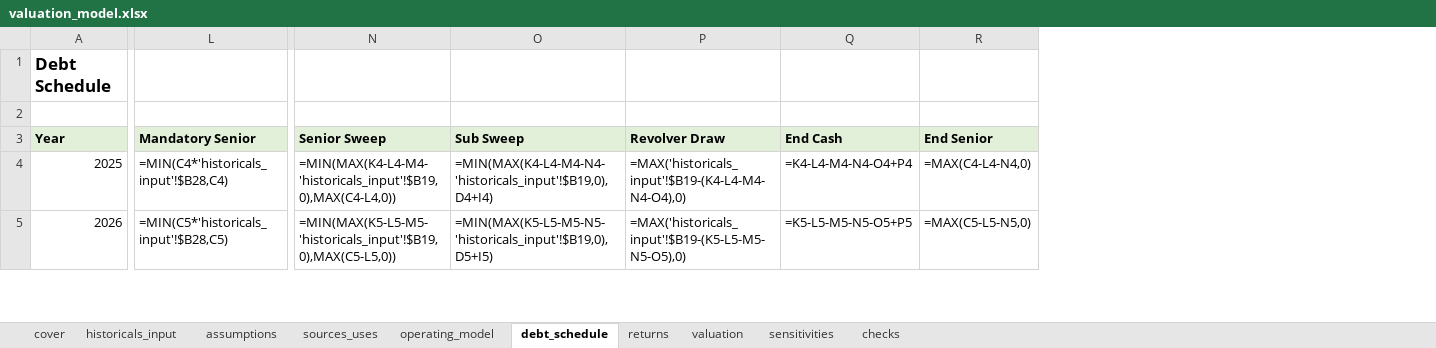
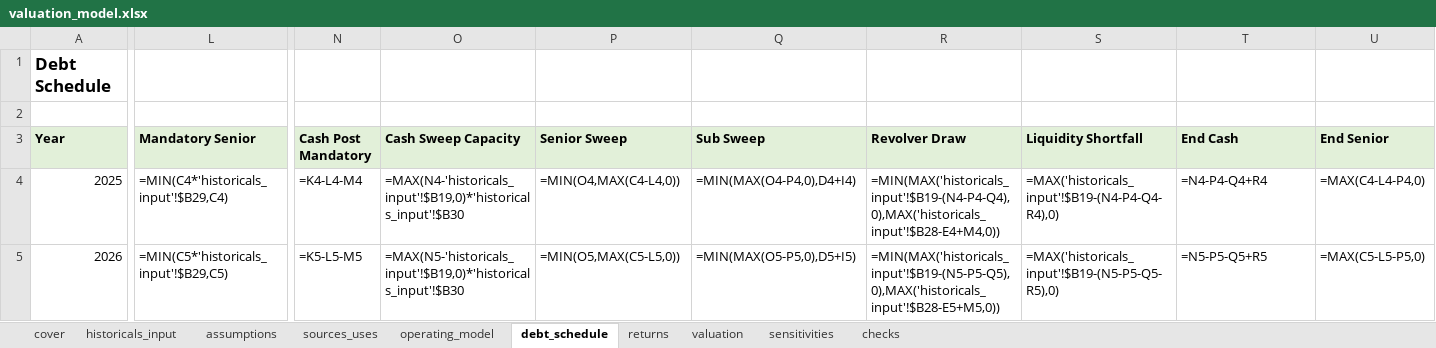
Before and after one commit to robertlennon25/finance-mvp, an Excel workbook: outputs/valuation_model.xlsx, sheet debt_schedule, drawn as a sheet; only a part is shown, gaps mark what is left out; values as stored, in another font and other column widths than the file's, no borders; formulas without a stored value are shown as written; addresses are those after the commit; the diff covers the shown part only; the diff names each change by its address in the sheet, - before the commit and + after, or states it on an @@ line.

Commit message:
pass 2, debt waterfall

```diff
--- a/outputs/valuation_model.xlsx (sheet debt_schedule)
+++ b/outputs/valuation_model.xlsx (sheet debt_schedule)
+column N (Cash Post Mandatory), rows 4-5: =K4-L4-M4 | =K5-L5-M5
+column O (Cash Sweep Capacity), rows 4-5: =MAX(N4-'historicals_input'!$B19,0)*'historicals_input'!$B30 | =MAX(N5-'historicals_input'!$B19,0)*'historicals_input'!$B30
+column S (Liquidity Shortfall), rows 4-5: =MAX('historicals_input'!$B19-(N4-P4-Q4-R4),0) | =MAX('historicals_input'!$B19-(N5-P5-Q5-R5),0)
-L4 (Mandatory Senior): =MIN(C4*'historicals_input'!$B28,C4)
+L4 (Mandatory Senior): =MIN(C4*'historicals_input'!$B29,C4)
-P4 (Senior Sweep): =MIN(MAX(K4-L4-M4-'historicals_input'!$B19,0),MAX(C4-L4,0))
+P4 (Senior Sweep): =MIN(O4,MAX(C4-L4,0))
-Q4 (Sub Sweep): =MIN(MAX(K4-L4-M4-N4-'historicals_input'!$B19,0),D4+I4)
+Q4 (Sub Sweep): =MIN(MAX(O4-P4,0),D4+I4)
-R4 (Revolver Draw): =MAX('historicals_input'!$B19-(K4-L4-M4-N4-O4),0)
+R4 (Revolver Draw): =MIN(MAX('historicals_input'!$B19-(N4-P4-Q4),0),MAX('historicals_input'!$B28-E4+M4,0))
-T4 (End Cash): =K4-L4-M4-N4-O4+P4
+T4 (End Cash): =N4-P4-Q4+R4
-U4 (End Senior): =MAX(C4-L4-N4,0)
+U4 (End Senior): =MAX(C4-L4-P4,0)
-L5 (Mandatory Senior): =MIN(C5*'historicals_input'!$B28,C5)
+L5 (Mandatory Senior): =MIN(C5*'historicals_input'!$B29,C5)
-P5 (Senior Sweep): =MIN(MAX(K5-L5-M5-'historicals_input'!$B19,0),MAX(C5-L5,0))
+P5 (Senior Sweep): =MIN(O5,MAX(C5-L5,0))
-Q5 (Sub Sweep): =MIN(MAX(K5-L5-M5-N5-'historicals_input'!$B19,0),D5+I5)
+Q5 (Sub Sweep): =MIN(MAX(O5-P5,0),D5+I5)
-R5 (Revolver Draw): =MAX('historicals_input'!$B19-(K5-L5-M5-N5-O5),0)
+R5 (Revolver Draw): =MIN(MAX('historicals_input'!$B19-(N5-P5-Q5),0),MAX('historicals_input'!$B28-E5+M5,0))
-T5 (End Cash): =K5-L5-M5-N5-O5+P5
+T5 (End Cash): =N5-P5-Q5+R5
-U5 (End Senior): =MAX(C5-L5-N5,0)
+U5 (End Senior): =MAX(C5-L5-P5,0)
```
Also changed, not shown: 44 edited cells elsewhere in this sheet, sheet sensitivities, sheet returns, sheet checks, sheet valuation, sheet cover, sheet operating_model, 1 more sheet, 6 other files.
